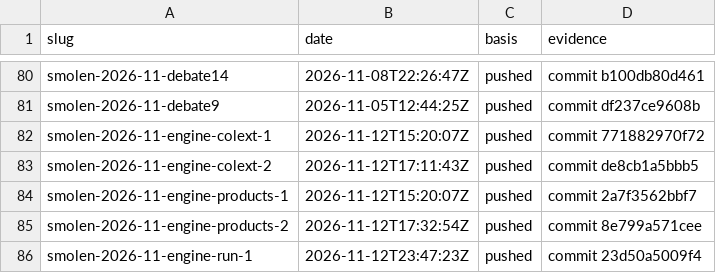
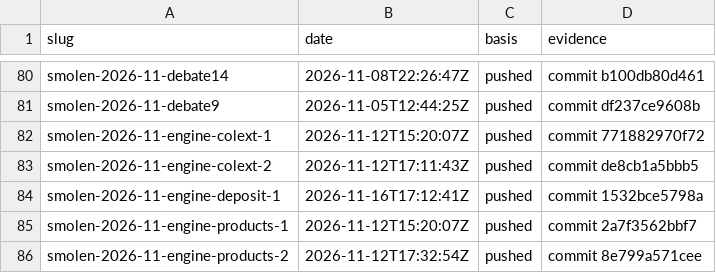
Before and after one commit to Justus42/ca-tools, a CSV file: table/priority.csv, drawn as a sheet; only a part is shown, gaps mark what is left out; the shorter side is filled out with more unchanged rows; the diff names each change by its address in the sheet, - before the commit and + after, or states it on an @@ line.

```diff
--- a/table/priority.csv
+++ b/table/priority.csv
+row 84: smolen-2026-11-engine-deposit-1 | 2026-11-16T17:12:41Z | pushed | commit 1532bce5798a
```
Also changed, not shown: table/derived.csv, 8 other files.
